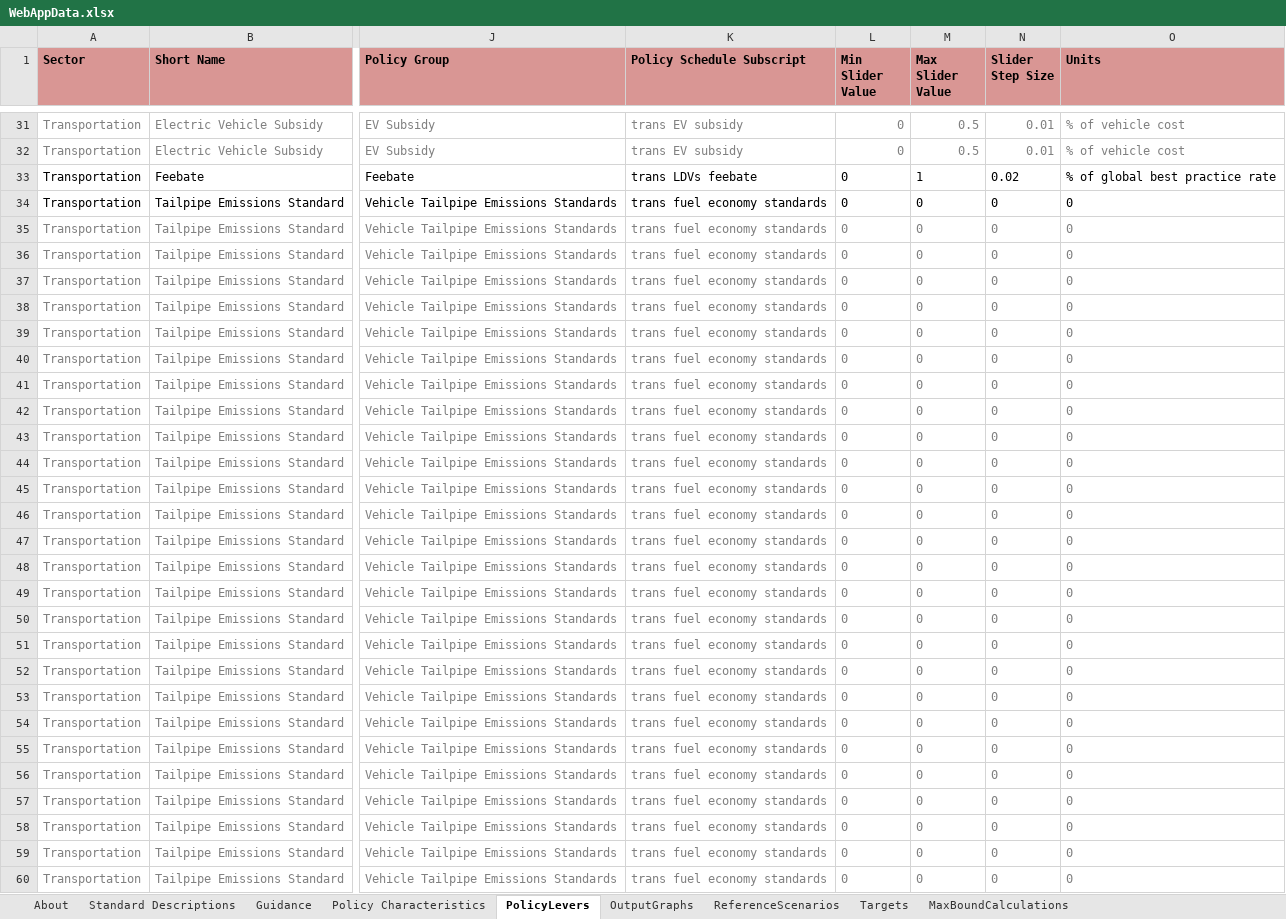
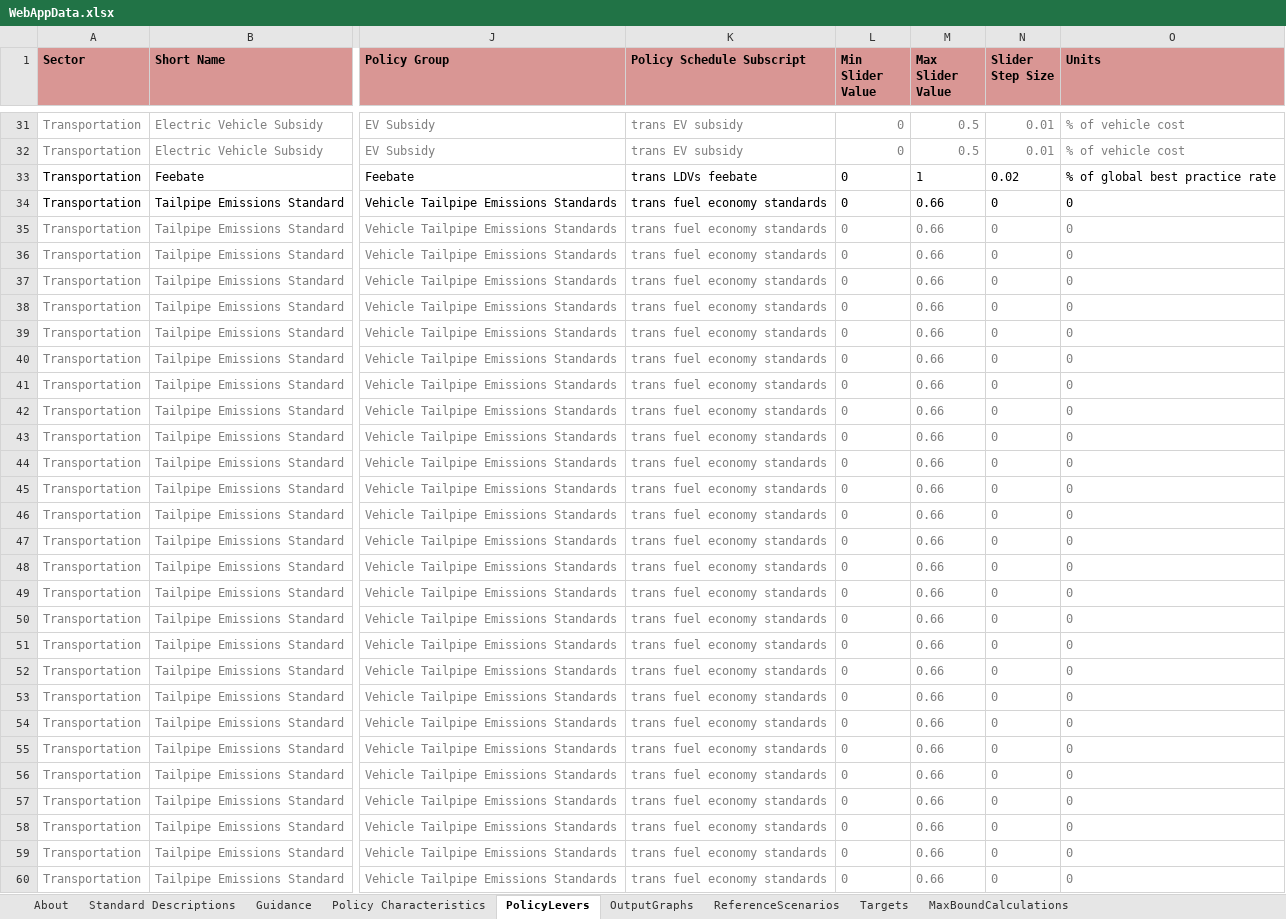
Before and after one commit to EnergyInnovation/eps-california, an Excel workbook: WebAppData.xlsx, sheet PolicyLevers, drawn as a sheet; only a part is shown, gaps mark what is left out; values as stored, in another font and other column widths than the file's, no borders; conditional formats not drawn; the diff covers the shown part only; the diff names each change by its address in the sheet, - before the commit and + after, or states it on an @@ line.

Commit message:
update max slider

```diff
--- a/WebAppData.xlsx (sheet PolicyLevers)
+++ b/WebAppData.xlsx (sheet PolicyLevers)
-M34:M60 (Max Slider Value): 0
+M34:M60 (Max Slider Value): 0.66
```
Also changed, not shown: 9 edited cells elsewhere in this sheet, sheet Policy Characteristics.
